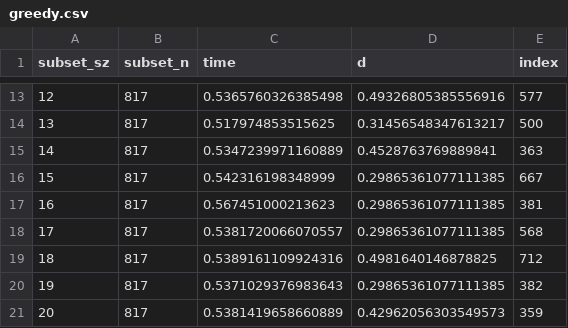
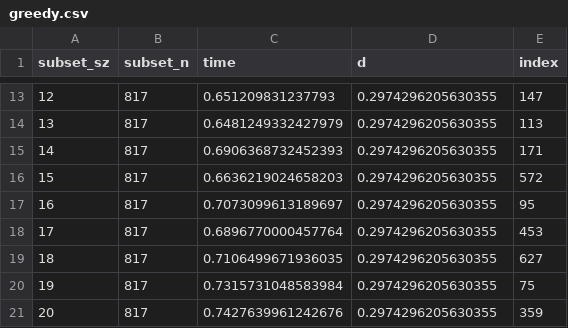
Before and after one commit to TURX/machine-teaching-23sp, a CSV file: hw05-machine-teaching-knn/hw5adata/greedy.csv, drawn as a sheet; only a part is shown, gaps mark what is left out; the diff covers the shown part only.

```diff
--- a/hw05-machine-teaching-knn/hw5adata/greedy.csv
+++ b/hw05-machine-teaching-knn/hw5adata/greedy.csv
@@ -13,9 +13,9 @@ subset_sz,subset_n,time,d,index
-12,817,0.5365760326385498,0.49326805385556916,577
-13,817,0.517974853515625,0.31456548347613217,500
-14,817,0.5347239971160889,0.4528763769889841,363
-15,817,0.542316198348999,0.29865361077111385,667
-16,817,0.567451000213623,0.29865361077111385,381
-17,817,0.5381720066070557,0.29865361077111385,568
-18,817,0.5389161109924316,0.4981640146878825,712
-19,817,0.5371029376983643,0.29865361077111385,382
-20,817,0.5381419658660889,0.42962056303549573,359
+12,817,0.651209831237793,0.2974296205630355,147
+13,817,0.6481249332427979,0.2974296205630355,113
+14,817,0.6906368732452393,0.2974296205630355,171
+15,817,0.6636219024658203,0.2974296205630355,572
+16,817,0.7073099613189697,0.2974296205630355,95
+17,817,0.6896770000457764,0.2974296205630355,453
+18,817,0.7106499671936035,0.2974296205630355,627
+19,817,0.7315731048583984,0.2974296205630355,75
+20,817,0.7427639961242676,0.2974296205630355,359
```
Also changed, not shown: 33 edited cells elsewhere in this file, hw05-machine-teaching-knn/hw5bdata/greedy.csv, 6 other files.
